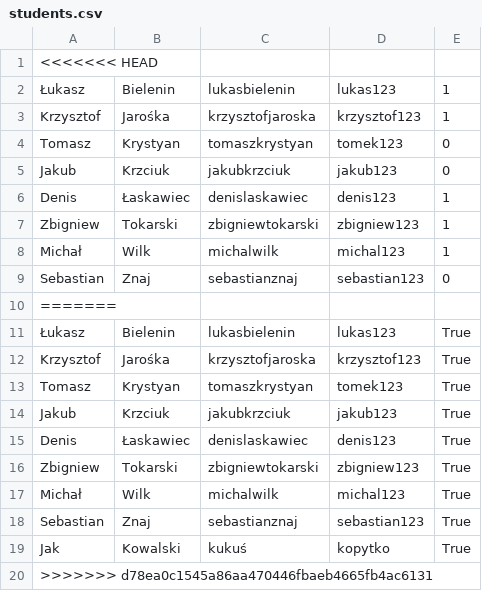
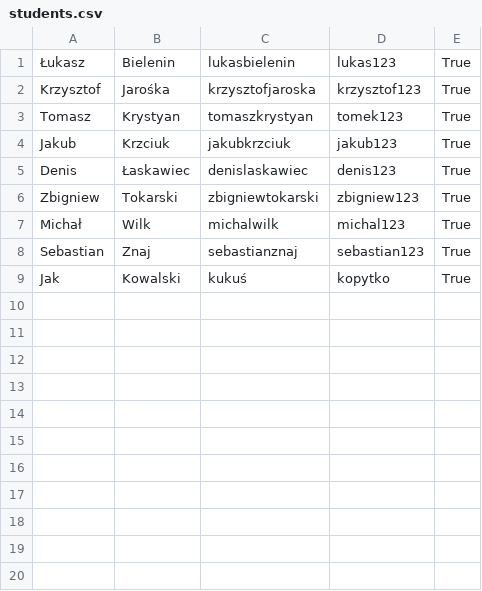
Before and after one commit to ztokarski/python-ccms-project, a CSV file: CSV/students.csv, drawn as a sheet.

```diff
--- a/CSV/students.csv
+++ b/CSV/students.csv
@@ -1,11 +1 @@
-<<<<<<< HEAD
-Łukasz,Bielenin,lukasbielenin,lukas123,1
-Krzysztof,Jarośka,krzysztofjaroska,krzysztof123,1
-Tomasz,Krystyan,tomaszkrystyan,tomek123,0
-Jakub,Krzciuk,jakubkrzciuk,jakub123,0
-Denis,Łaskawiec,denislaskawiec,denis123,1
-Zbigniew,Tokarski,zbigniewtokarski,zbigniew123,1
-Michał,Wilk,michalwilk,michal123,1
-Sebastian,Znaj,sebastianznaj,sebastian123,0
-=======
 Łukasz,Bielenin,lukasbielenin,lukas123,True
@@ -19,2 +9 @@ Sebastian,Znaj,sebastianznaj,sebastian123,True
 Jak,Kowalski,kukuś,kopytko,True
->>>>>>> d78ea0c1545a86aa470446fbaeb4665fb4ac6131
```
Also changed, not shown: 5 other files.
